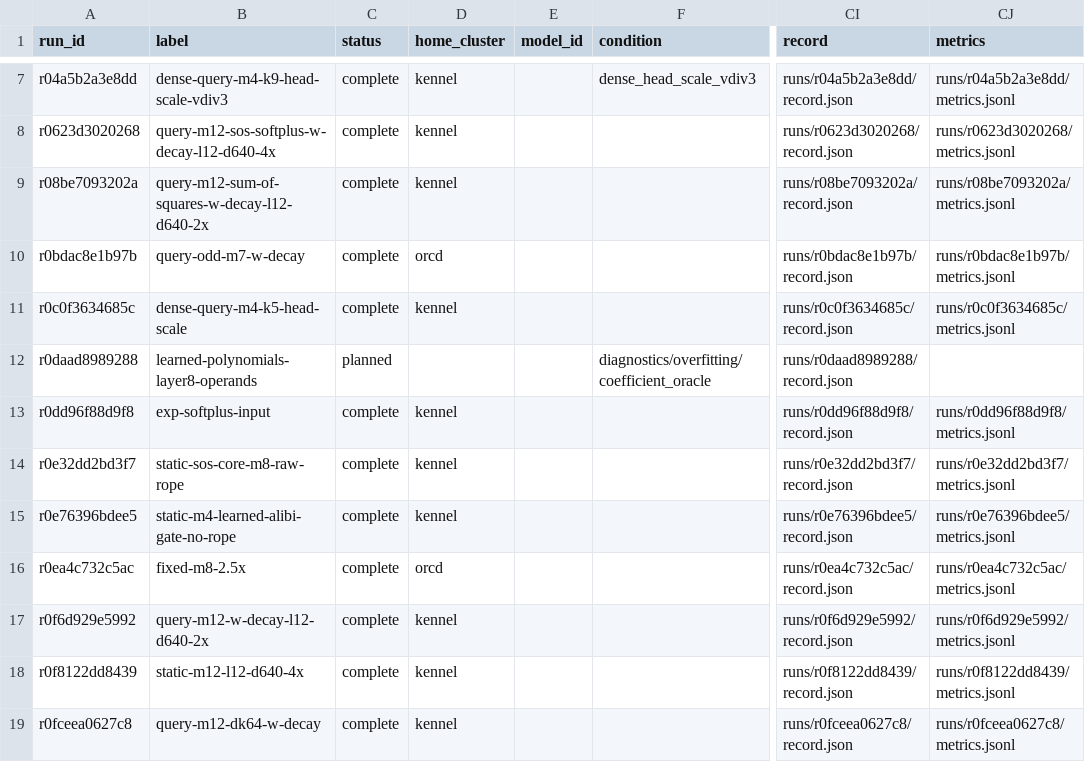
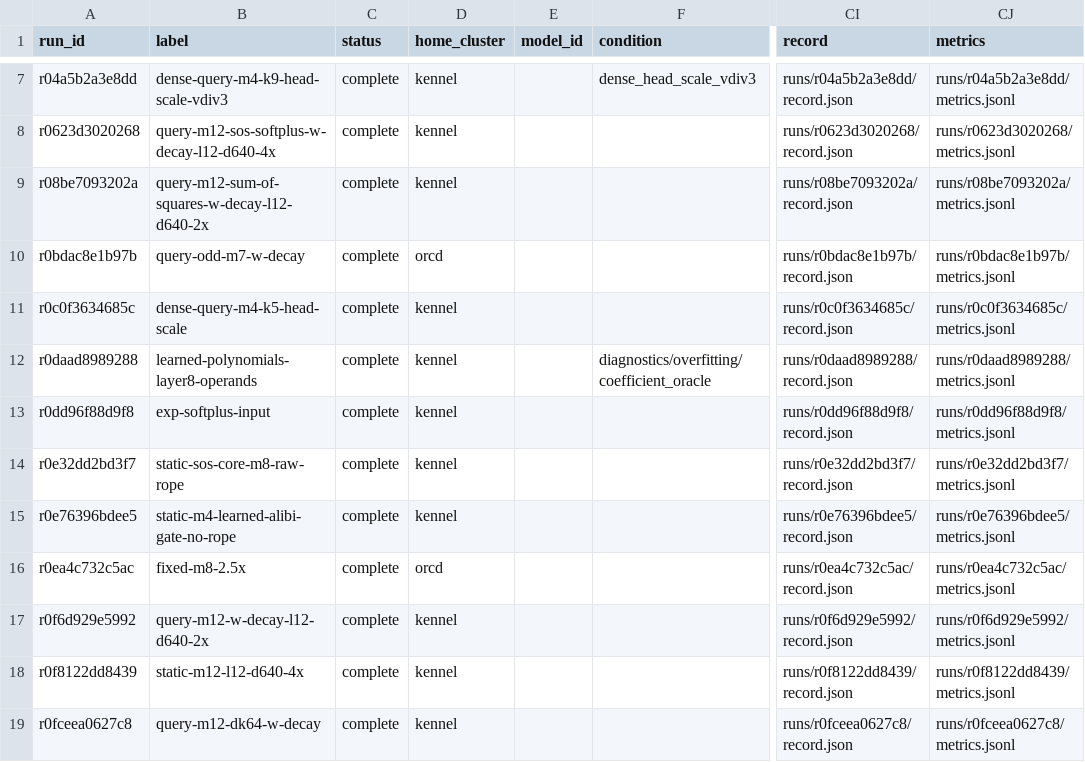
Before and after one commit to rafaelhanashiro/functional-memory, a CSV file: experiments/transformer_pp/runs.csv, drawn as a sheet; only a part is shown, gaps mark what is left out; the diff names each change by its address in the sheet, - before the commit and + after, or states it on an @@ line.

```diff
--- a/experiments/transformer_pp/runs.csv
+++ b/experiments/transformer_pp/runs.csv
-C12 (status): planned
+C12 (status): complete
-D12 (home_cluster): (empty)
+D12 (home_cluster): kennel
-CJ12 (metrics): (empty)
+CJ12 (metrics): runs/r0daad8989288/metrics.jsonl
```
Also changed, not shown: 13 other files.
